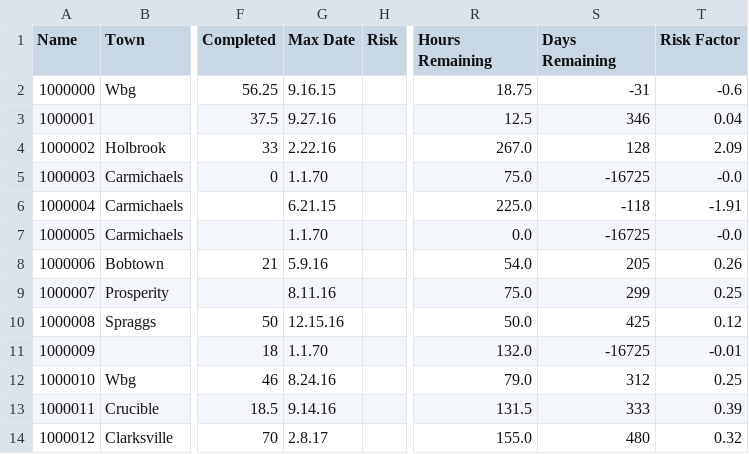
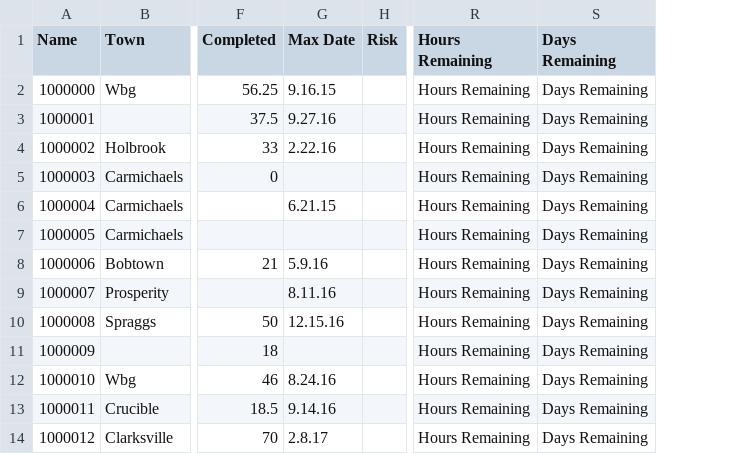
Before and after one commit to hshockney/community_service.rb, a CSV file: risk_factor_file.csv, drawn as a sheet; only a part is shown, gaps mark what is left out; the diff covers the shown part only; the diff names each change by its address in the sheet, - before the commit and + after, or states it on an @@ line.

```diff
--- a/risk_factor_file.csv
+++ b/risk_factor_file.csv
-column T (Risk Factor), rows 2-14: -0.6 | 0.04 | 2.09 | -0.0 | -1.91 | -0.0 | 0.26 | 0.25 | 0.12 | -0.01 | 0.25 | 0.39 | 0.32
-R2 (Hours Remaining): 18.75
+R2 (Hours Remaining): Hours Remaining
-S2 (Days Remaining): -31
+S2 (Days Remaining): Days Remaining
-R3 (Hours Remaining): 12.5
+R3 (Hours Remaining): Hours Remaining
-S3 (Days Remaining): 346
+S3 (Days Remaining): Days Remaining
-R4 (Hours Remaining): 267.0
+R4 (Hours Remaining): Hours Remaining
-S4 (Days Remaining): 128
+S4 (Days Remaining): Days Remaining
-G5 (Max Date): 1.1.70
+G5 (Max Date): (empty)
-R5 (Hours Remaining): 75.0
+R5 (Hours Remaining): Hours Remaining
-S5 (Days Remaining): -16725
+S5 (Days Remaining): Days Remaining
-R6 (Hours Remaining): 225.0
+R6 (Hours Remaining): Hours Remaining
-S6 (Days Remaining): -118
+S6 (Days Remaining): Days Remaining
-G7 (Max Date): 1.1.70
+G7 (Max Date): (empty)
-R7 (Hours Remaining): 0.0
+R7 (Hours Remaining): Hours Remaining
-S7 (Days Remaining): -16725
+S7 (Days Remaining): Days Remaining
-R8 (Hours Remaining): 54.0
+R8 (Hours Remaining): Hours Remaining
-S8 (Days Remaining): 205
+S8 (Days Remaining): Days Remaining
-R9 (Hours Remaining): 75.0
+R9 (Hours Remaining): Hours Remaining
-S9 (Days Remaining): 299
+S9 (Days Remaining): Days Remaining
-R10 (Hours Remaining): 50.0
+R10 (Hours Remaining): Hours Remaining
-S10 (Days Remaining): 425
+S10 (Days Remaining): Days Remaining
-G11 (Max Date): 1.1.70
+G11 (Max Date): (empty)
-R11 (Hours Remaining): 132.0
+R11 (Hours Remaining): Hours Remaining
-S11 (Days Remaining): -16725
+S11 (Days Remaining): Days Remaining
-R12 (Hours Remaining): 79.0
+R12 (Hours Remaining): Hours Remaining
-S12 (Days Remaining): 312
+S12 (Days Remaining): Days Remaining
-R13 (Hours Remaining): 131.5
+R13 (Hours Remaining): Hours Remaining
-S13 (Days Remaining): 333
+S13 (Days Remaining): Days Remaining
-R14 (Hours Remaining): 155.0
+R14 (Hours Remaining): Hours Remaining
-S14 (Days Remaining): 480
+S14 (Days Remaining): Days Remaining
```
Also changed, not shown: 123 edited cells elsewhere in this file, 2 other files.
